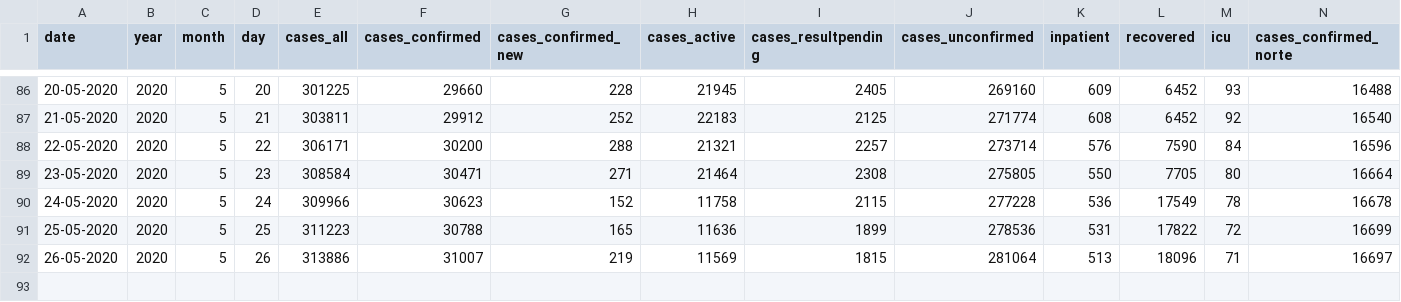
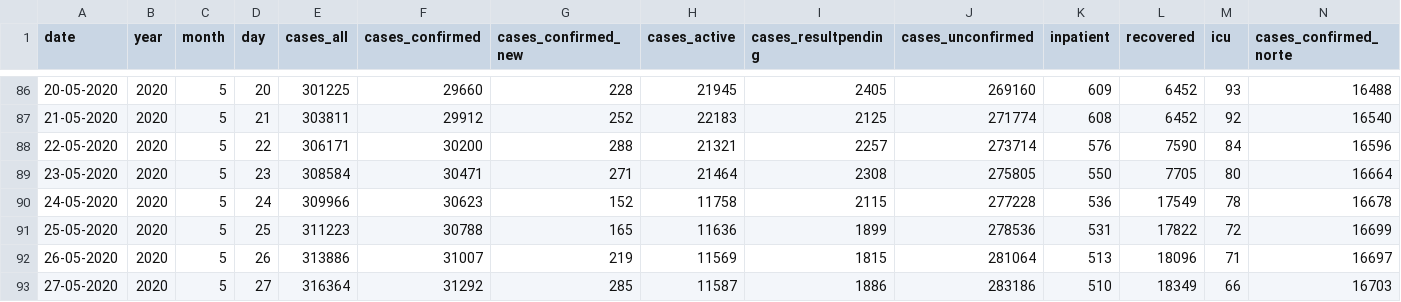
Before and after one commit to carlospramalheira/covid19, a CSV file: source/pt_raw.csv, drawn as a sheet; only a part is shown, gaps mark what is left out; rows hold the shown columns only; the diff names each change by its address in the sheet, - before the commit and + after, or states it on an @@ line.

Commit message:
Add files via upload

```diff
--- a/source/pt_raw.csv
+++ b/source/pt_raw.csv
+row 93: 27-05-2020 | 2020 | 5 | 27 | 316364 | 31292 | 285 | 11587 | 1886 | 283186 | 510 | 18349 | 66 | 16703
```
